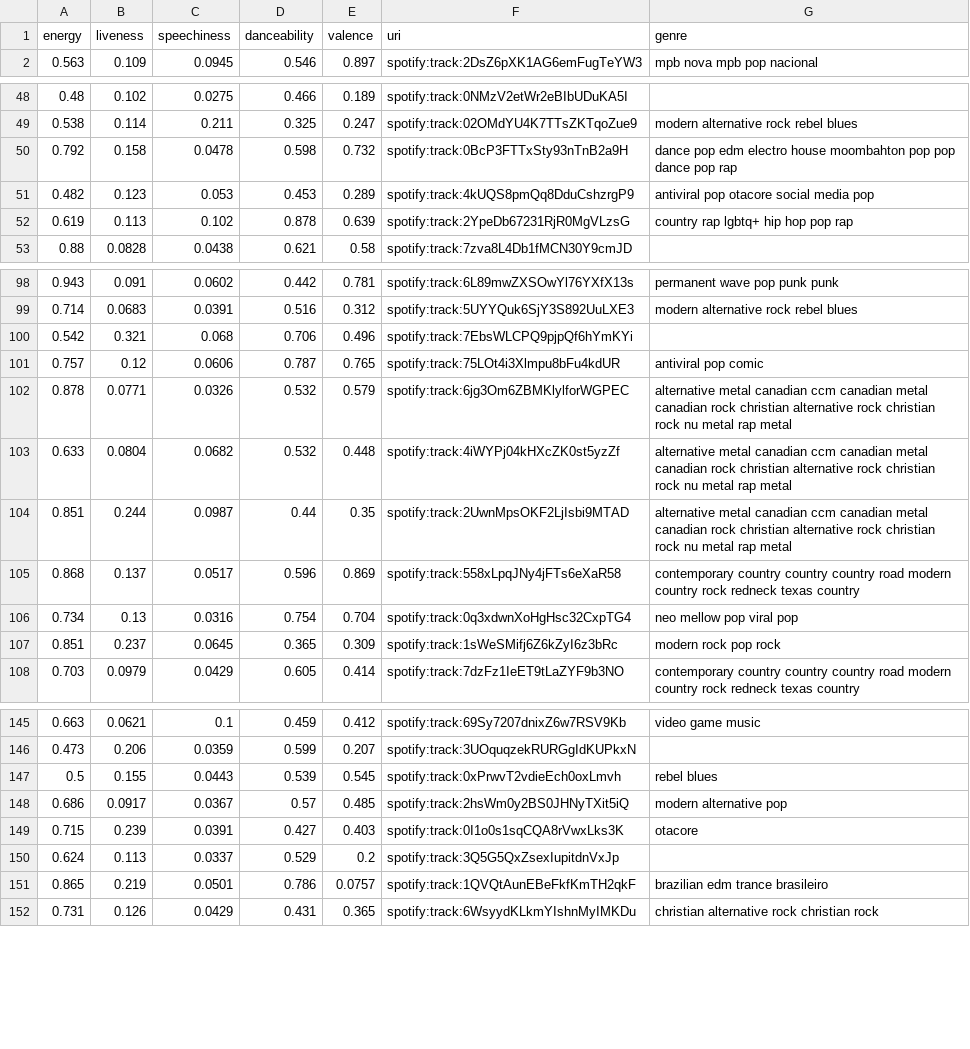
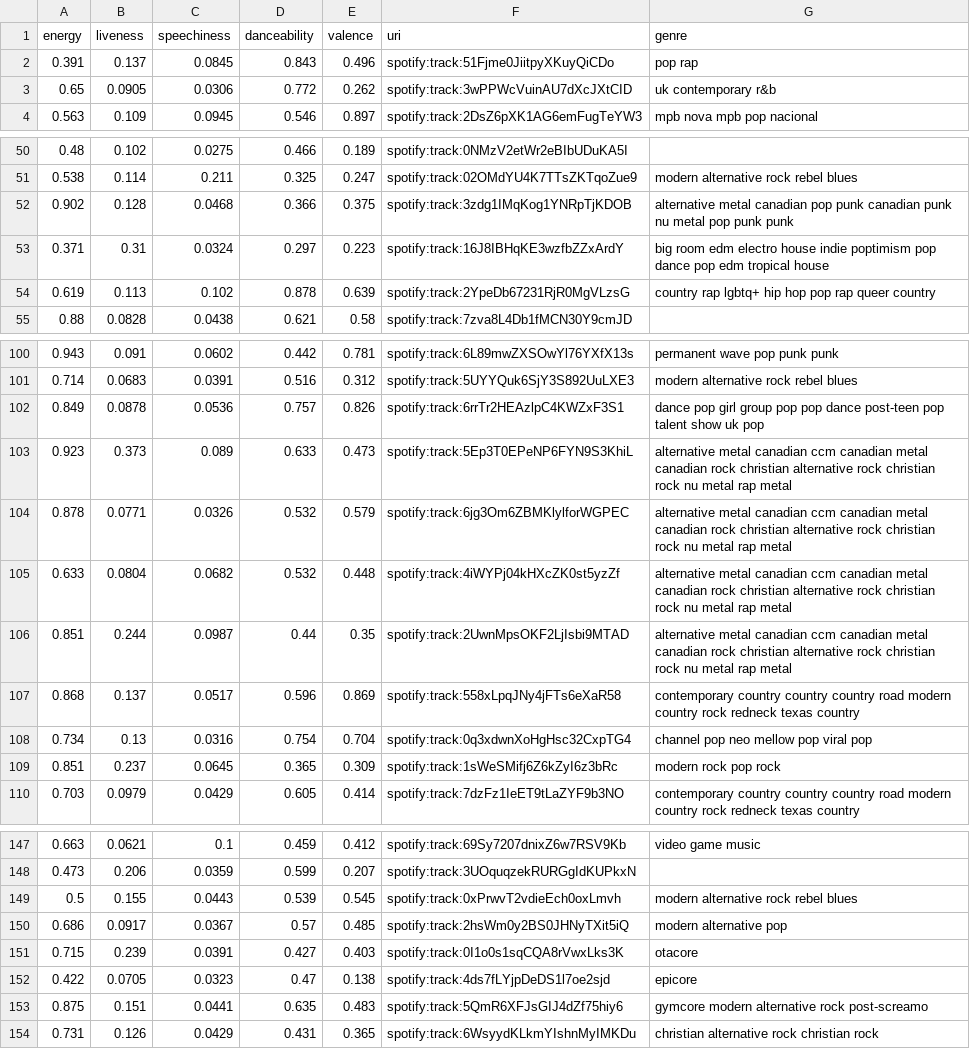
Before and after one commit to Danielfib/CreativeSoundtrackUnity, a CSV file: data/final_audio_features.csv, drawn as a sheet; only a part is shown, gaps mark what is left out; the diff covers the shown part only.

```diff
--- a/data/final_audio_features.csv
+++ b/data/final_audio_features.csv
@@ -1,2 +1,4 @@
 energy,liveness,speechiness,danceability,valence,uri,genre
+0.391,0.137,0.0845,0.843,0.496,spotify:track:51Fjme0JiitpyXKuyQiCDo,pop rap
+0.65,0.0905,0.0306,0.772,0.262,spotify:track:3wPPWcVuinAU7dXcJXtCID,uk contemporary r&b
 0.563,0.109,0.0945,0.546,0.897,spotify:track:2DsZ6pXK1AG6emFugTeYW3,mpb nova mpb pop nacional
@@ -49,5 +51,5 @@ energy,liveness,speechiness,danceability,valence,uri,genre
 0.538,0.114,0.211,0.325,0.247,spotify:track:02OMdYU4K7TTsZKTqoZue9,modern alternative rock rebel blues
-0.792,0.158,0.0478,0.598,0.732,spotify:track:0BcP3FTTxSty93nTnB2a9H,dance pop edm electro house moombahton pop pop dance pop rap
-0.482,0.123,0.053,0.453,0.289,spotify:track:4kUQS8pmQq8DduCshzrgP9,antiviral pop otacore social media pop
-0.619,0.113,0.102,0.878,0.639,spotify:track:2YpeDb67231RjR0MgVLzsG,country rap lgbtq+ hip hop pop rap
+0.902,0.128,0.0468,0.366,0.375,spotify:track:3zdg1IMqKog1YNRpTjKDOB,alternative metal canadian pop punk canadian punk nu metal pop punk punk
+0.371,0.31,0.0324,0.297,0.223,spotify:track:16J8IBHqKE3wzfbZZxArdY,big room edm electro house indie poptimism pop dance pop edm tropical house
+0.619,0.113,0.102,0.878,0.639,spotify:track:2YpeDb67231RjR0MgVLzsG,country rap lgbtq+ hip hop pop rap queer country
 0.88,0.0828,0.0438,0.621,0.58,spotify:track:7zva8L4Db1fMCN30Y9cmJD,
@@ -99,4 +101,4 @@ energy,liveness,speechiness,danceability,valence,uri,genre
 0.714,0.0683,0.0391,0.516,0.312,spotify:track:5UYYQuk6SjY3S892UuLXE3,modern alternative rock rebel blues
-0.542,0.321,0.068,0.706,0.496,spotify:track:7EbsWLCPQ9pjpQf6hYmKYi,
-0.757,0.12,0.0606,0.787,0.765,spotify:track:75LOt4i3Xlmpu8bFu4kdUR,antiviral pop comic
+0.849,0.0878,0.0536,0.757,0.826,spotify:track:6rrTr2HEAzlpC4KWZxF3S1,dance pop girl group pop pop dance post-teen pop talent show uk pop
+0.923,0.373,0.089,0.633,0.473,spotify:track:5Ep3T0EPeNP6FYN9S3KhiL,alternative metal canadian ccm canadian metal canadian rock christian alternative rock christian rock nu metal rap metal
 0.878,0.0771,0.0326,0.532,0.579,spotify:track:6jg3Om6ZBMKlylforWGPEC,alternative metal canadian ccm canadian metal canadian rock christian alternative rock christian rock nu metal rap metal
@@ -105,3 +107,3 @@ energy,liveness,speechiness,danceability,valence,uri,genre
 0.868,0.137,0.0517,0.596,0.869,spotify:track:558xLpqJNy4jFTs6eXaR58,contemporary country country country road modern country rock redneck texas country
-0.734,0.13,0.0316,0.754,0.704,spotify:track:0q3xdwnXoHgHsc32CxpTG4,neo mellow pop viral pop
+0.734,0.13,0.0316,0.754,0.704,spotify:track:0q3xdwnXoHgHsc32CxpTG4,channel pop neo mellow pop viral pop
 0.851,0.237,0.0645,0.365,0.309,spotify:track:1sWeSMifj6Z6kZyI6z3bRc,modern rock pop rock
@@ -146,7 +148,7 @@ energy,liveness,speechiness,danceability,valence,uri,genre
 0.473,0.206,0.0359,0.599,0.207,spotify:track:3UOquqzekRURGgIdKUPkxN,
-0.5,0.155,0.0443,0.539,0.545,spotify:track:0xPrwvT2vdieEch0oxLmvh,rebel blues
+0.5,0.155,0.0443,0.539,0.545,spotify:track:0xPrwvT2vdieEch0oxLmvh,modern alternative rock rebel blues
 0.686,0.0917,0.0367,0.57,0.485,spotify:track:2hsWm0y2BS0JHNyTXit5iQ,modern alternative pop
 0.715,0.239,0.0391,0.427,0.403,spotify:track:0I1o0s1sqCQA8rVwxLks3K,otacore
-0.624,0.113,0.0337,0.529,0.2,spotify:track:3Q5G5QxZsexIupitdnVxJp,
-0.865,0.219,0.0501,0.786,0.0757,spotify:track:1QVQtAunEBeFkfKmTH2qkF,brazilian edm trance brasileiro
+0.422,0.0705,0.0323,0.47,0.138,spotify:track:4ds7fLYjpDeDS1l7oe2sjd,epicore
+0.875,0.151,0.0441,0.635,0.483,spotify:track:5QmR6XFJsGIJ4dZf75hiy6,gymcore modern alternative rock post-screamo
 0.731,0.126,0.0429,0.431,0.365,spotify:track:6WsyydKLkmYIshnMyIMKDu,christian alternative rock christian rock
```
Also changed, not shown: 2 removed rows and 8 edited cells elsewhere in this file, data/audio_features.csv, 3 other files.
